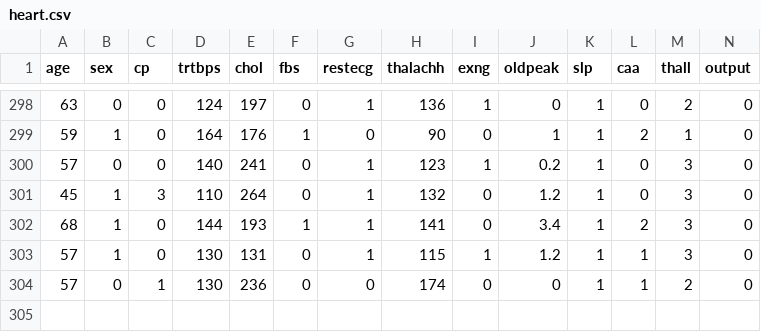
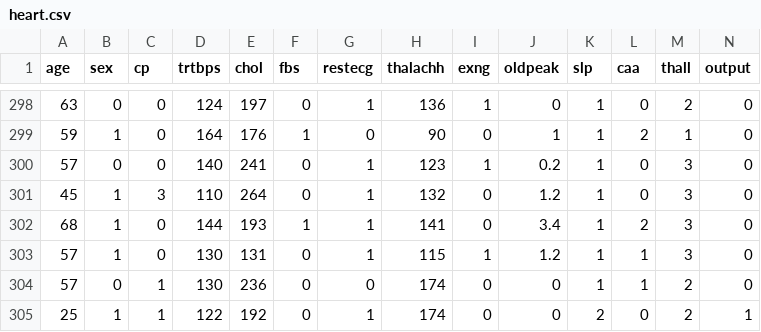
Before and after one commit to ChayanitBhateja/DiseasePredictionProjectAPIs, a CSV file: dataset/heart.csv, drawn as a sheet; only a part is shown, gaps mark what is left out.

```diff
--- a/dataset/heart.csv
+++ b/dataset/heart.csv
@@ -304 +304,2 @@ age,sex,cp,trtbps,chol,fbs,restecg,thalachh,exng,oldpeak,slp,caa,thall,output
 57,0,1,130,236,0,0,174,0,0,1,1,2,0
+25,1,1,122,192,0,1,174,0,0,2,0,2,1
```
Also changed, not shown: 1 other file.
